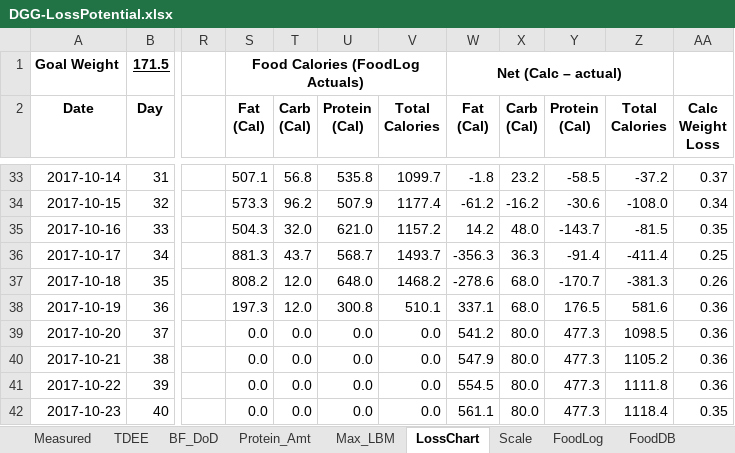
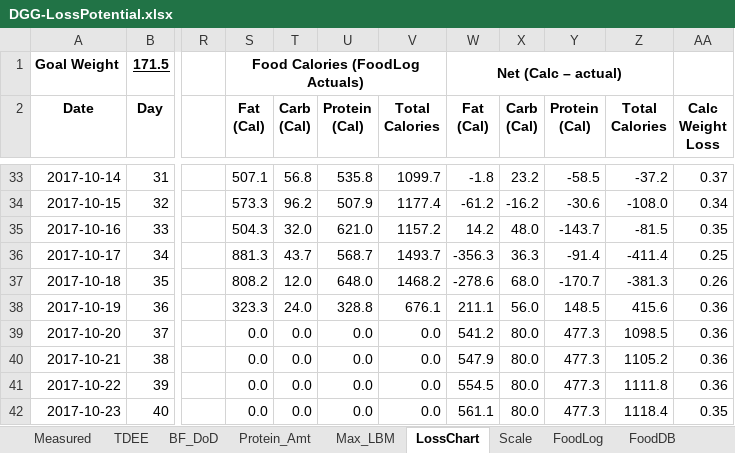
Before and after one commit to OpenKeto/KetoStuff, an Excel workbook: Calculators/Spreadsheet Calculators/DGG-LossPotential.xlsx, sheet LossChart, drawn as a sheet; only a part is shown, gaps mark what is left out; values as stored, in another font and other column widths than the file's, no borders; the diff names each change by its address in the sheet, - before the commit and + after, or states it on an @@ line.

```diff
--- a/Calculators/Spreadsheet Calculators/DGG-LossPotential.xlsx (sheet LossChart)
+++ b/Calculators/Spreadsheet Calculators/DGG-LossPotential.xlsx (sheet LossChart)
-S38 (Fat (Cal)): 197.3
+S38 (Fat (Cal)): 323.3
-T38 (Carb (Cal)): 12.0
+T38 (Carb (Cal)): 24.0
-U38 (Protein (Cal)): 300.8
+U38 (Protein (Cal)): 328.8
-V38 (Total Calories): 510.1
+V38 (Total Calories): 676.1
-W38 (Fat (Cal)): 337.1
+W38 (Fat (Cal)): 211.1
-X38 (Carb (Cal)): 68.0
+X38 (Carb (Cal)): 56.0
-Y38 (Protein (Cal)): 176.5
+Y38 (Protein (Cal)): 148.5
-Z38 (Total Calories): 581.6
+Z38 (Total Calories): 415.6
```
Also changed, not shown: sheet FoodLog.
